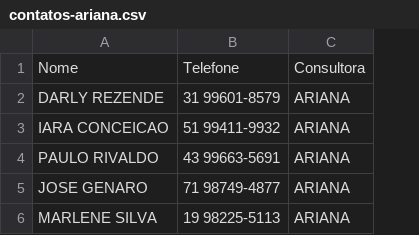
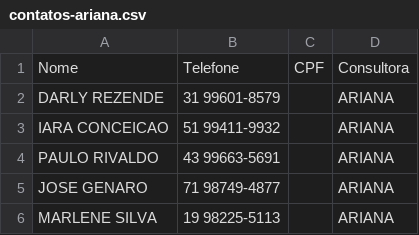
Before and after one commit to sousas2ds/Contatos, a CSV file: contatos-ariana.csv, drawn as a sheet; the diff names each change by its address in the sheet, - before the commit and + after, or states it on an @@ line.

Commit message:
Update contatos-ariana.csv

```diff
--- a/contatos-ariana.csv
+++ b/contatos-ariana.csv
+column C, row 1: CPF
```
